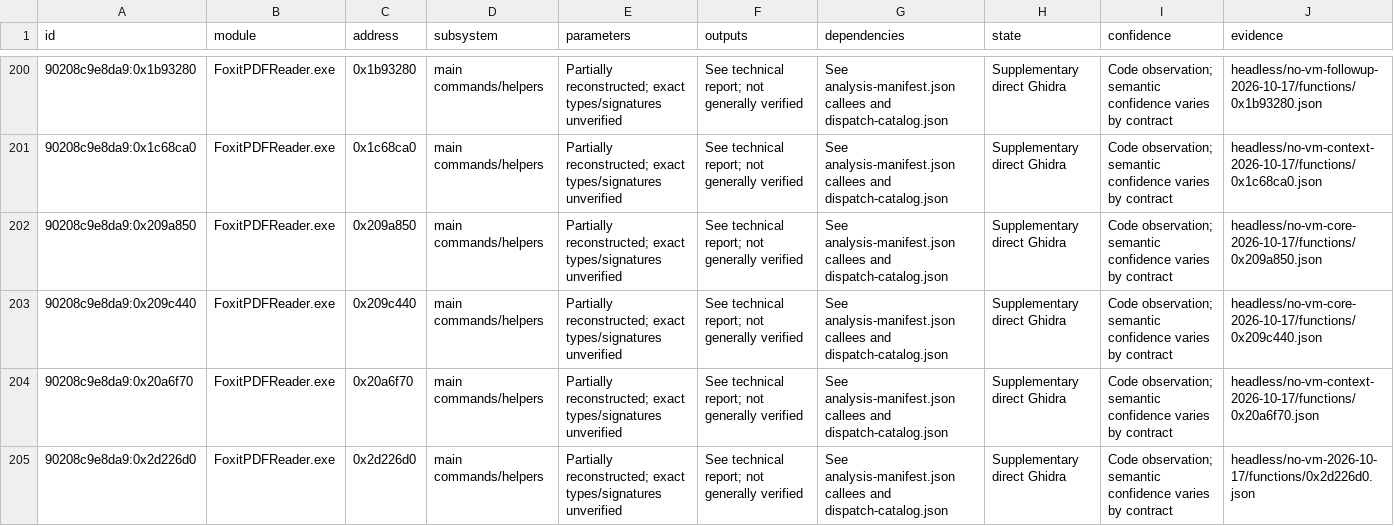
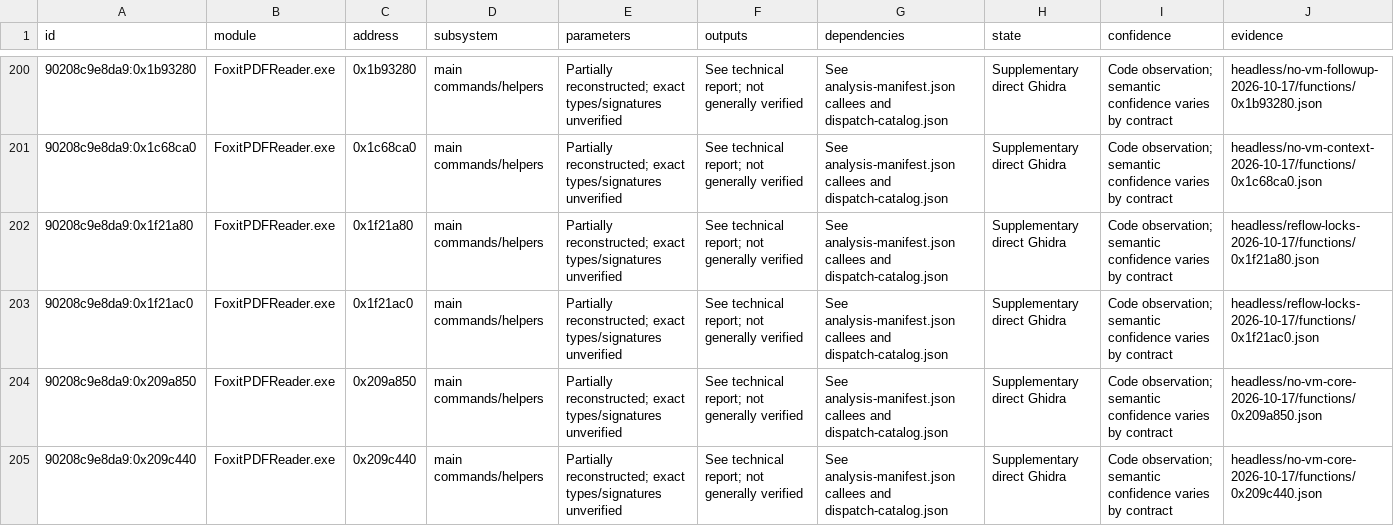
Before and after one commit to airtonbp19edu/Linuxit-PDF, a CSV file: engenharia-reversa/funcoes.csv, drawn as a sheet; only a part is shown, gaps mark what is left out; the shorter side is filled out with more unchanged rows; the diff names each change by its address in the sheet, - before the commit and + after, or states it on an @@ line.

Commit message:
feat: add local security accessibility and signature integrity subsets

```diff
--- a/engenharia-reversa/funcoes.csv
+++ b/engenharia-reversa/funcoes.csv
+row 202: 90208c9e8da9:0x1f21a80 | FoxitPDFReader.exe | 0x1f21a80 | main commands/helpers | Partially reconstructed; exact types/signatures unverified | See technical report; not generally verified | See analysis-manifest.json callees and dispatch-catalog.json | Supplementary direct Ghidra | Code observation; semantic confidence varies by contract | headless/reflow-locks-2026-10-17/functions/0x1f21a80.json
+row 203: 90208c9e8da9:0x1f21ac0 | FoxitPDFReader.exe | 0x1f21ac0 | main commands/helpers | Partially reconstructed; exact types/signatures unverified | See technical report; not generally verified | See analysis-manifest.json callees and dispatch-catalog.json | Supplementary direct Ghidra | Code observation; semantic confidence varies by contract | headless/reflow-locks-2026-10-17/functions/0x1f21ac0.json
```
Also changed, not shown: progresso/matriz-paridade.csv, 42 other files.
